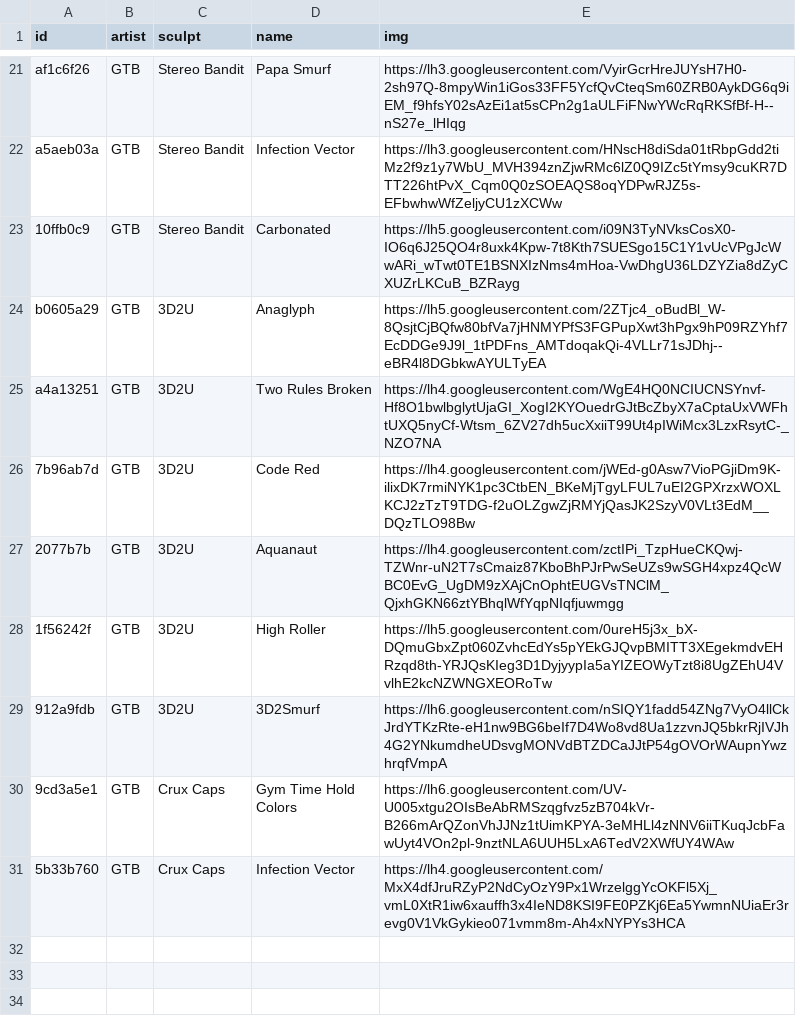
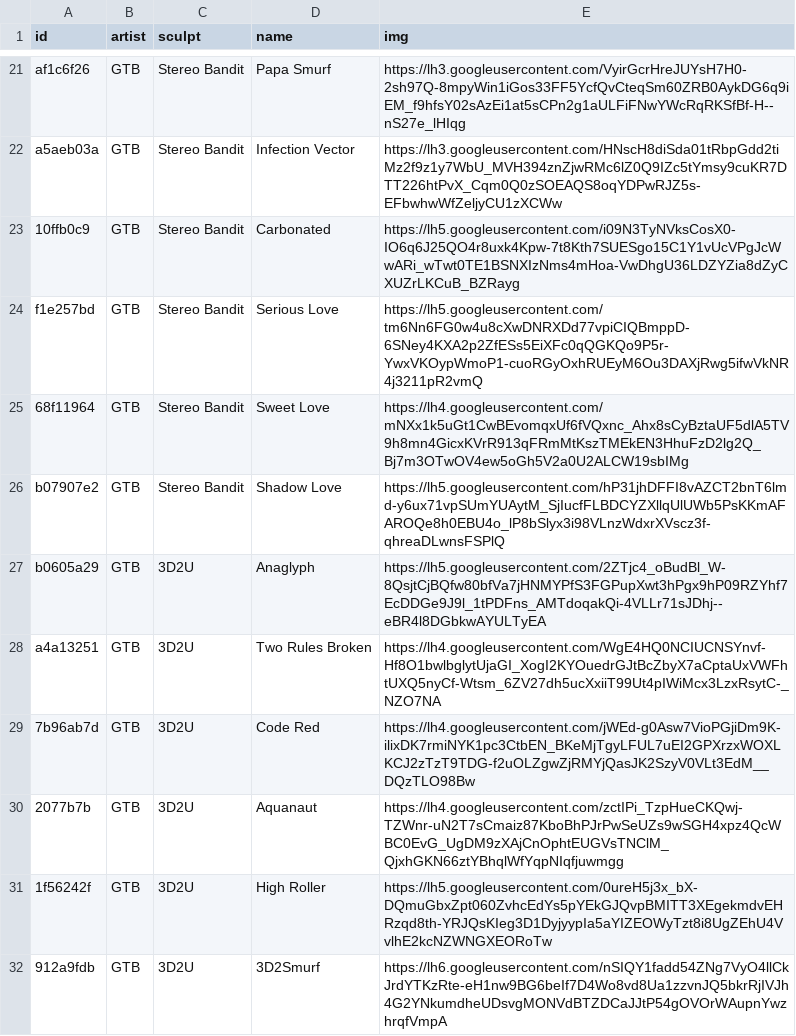
Before and after one commit to keycap-archivist/database, a CSV file: db/gtb.csv, drawn as a sheet; only a part is shown, gaps mark what is left out; the shorter side is filled out with more unchanged rows; the diff names each change by its address in the sheet, - before the commit and + after, or states it on an @@ line.

```diff
--- a/db/gtb.csv
+++ b/db/gtb.csv
+row 24: f1e257bd | GTB | Stereo Bandit | Serious Love | https://lh5.googleusercontent.com/tm6Nn6FG0w4u8cXwDNRXDd77vpiCIQBmppD-6SNey4KXA2p2ZfESs5EiXFc0qQGKQo9P5r-YwxVKOypWmoP1-cuoRGyOxhRUEyM6Ou3DAXjRwg5ifwVkNR4j3211pR2vmQ
+row 25: 68f11964 | GTB | Stereo Bandit | Sweet Love | https://lh4.googleusercontent.com/mNXx1k5uGt1CwBEvomqxUf6fVQxnc_Ahx8sCyBztaUF5dlA5TV9h8mn4GicxKVrR913qFRmMtKszTMEkEN3HhuFzD2lg2Q_Bj7m3OTwOV4ew5oGh5V2a0U2ALCW19sbIMg
+row 26: b07907e2 | GTB | Stereo Bandit | Shadow Love | https://lh5.googleusercontent.com/hP31jhDFFI8vAZCT2bnT6lmd-y6ux71vpSUmYUAytM_SjIucfFLBDCYZXllqUlUWb5PsKKmAFAROQe8h0EBU4o_lP8bSlyx3i98VLnzWdxrXVscz3f-qhreaDLwnsFSPlQ
```
Also changed, not shown: db/goldenstar-keycap.csv, db/gooey-keys.csv, 13 other files.
